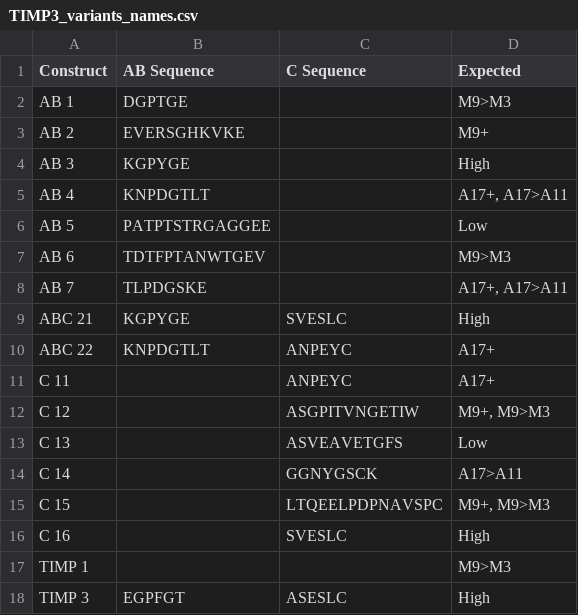
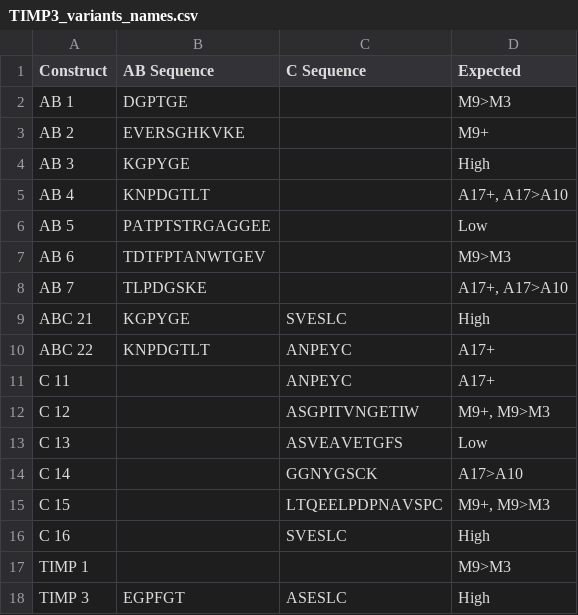
Before and after one commit to naryzach/PhD-Research, a CSV file: Protein Analysis/TIMP3_variants_names.csv, drawn as a sheet.

Commit message:
Aggregate analysis update

```diff
--- a/Protein Analysis/TIMP3_variants_names.csv
+++ b/Protein Analysis/TIMP3_variants_names.csv
@@ -4,6 +4,6 @@ AB 2,EVERSGHKVKE,,M9+
 AB 3,KGPYGE,,High
-AB 4,KNPDGTLT,,"A17+, A17>A11"
+AB 4,KNPDGTLT,,"A17+, A17>A10"
 AB 5,PATPTSTRGAGGEE,,Low
 AB 6,TDTFPTANWTGEV,,M9>M3
-AB 7,TLPDGSKE,,"A17+, A17>A11"
+AB 7,TLPDGSKE,,"A17+, A17>A10"
 ABC 21,KGPYGE,SVESLC,High
@@ -13,3 +13,3 @@ C 12,,ASGPITVNGETIW,"M9+, M9>M3"
 C 13,,ASVEAVETGFS,Low
-C 14,,GGNYGSCK,A17>A11
+C 14,,GGNYGSCK,A17>A10
 C 15,,LTQEELPDPNAVSPC,"M9+, M9>M3"
```
Also changed, not shown: 1 other file.
